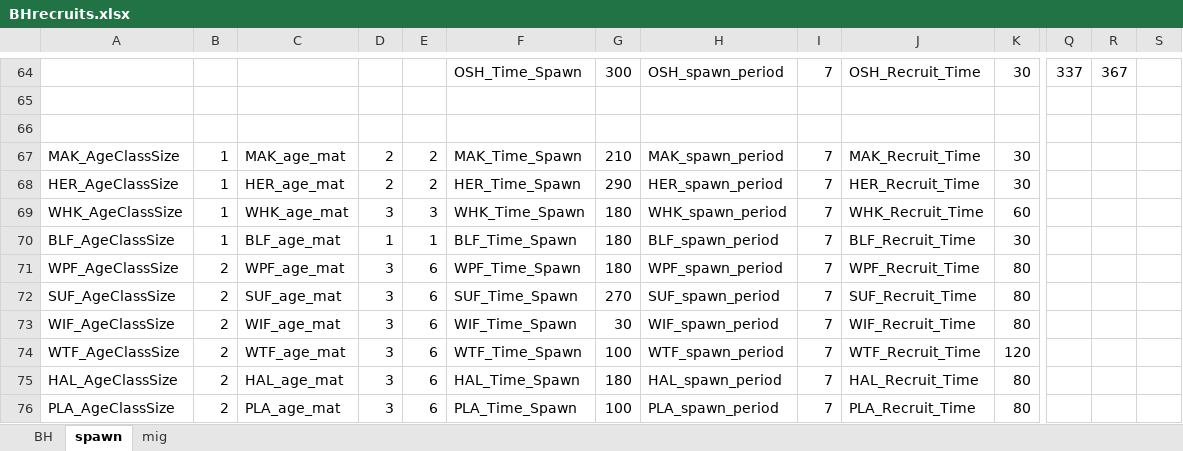
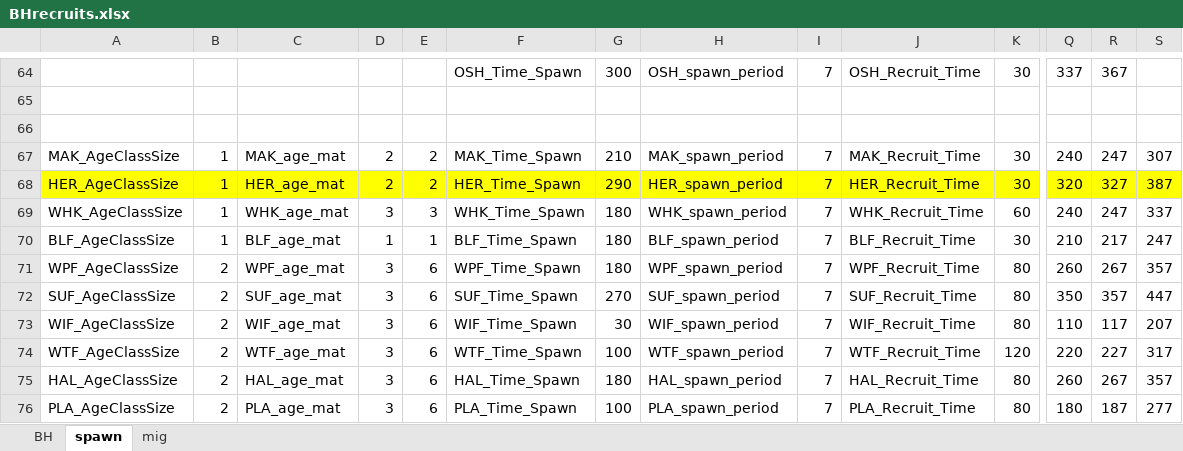
Before and after one commit to NEFSC/READ-EDAB-neusAtlantis, an Excel workbook: R/BHrecruits.xlsx, sheet spawn, drawn as a sheet; only a part is shown, gaps mark what is left out; values as stored, in another font and other column widths than the file's, no borders; conditional formats not drawn; the diff covers the shown part only; the diff names each change by its address in the sheet, - before the commit and + after, or states it on an @@ line.

Commit message:
update recruit spreadsheet, looking for error in timing

```diff
--- a/R/BHrecruits.xlsx (sheet spawn)
+++ b/R/BHrecruits.xlsx (sheet spawn)
-Q67: (empty)
+Q67: 240
-R67: (empty)
+R67: 247
-S67: (empty)
+S67: 307
-A68:S68 fill: none
+A68:S68 fill: #FFFF00
-Q68: (empty)
+Q68: 320
-R68: (empty)
+R68: 327
-S68: (empty)
+S68: 387
-Q69: (empty)
+Q69: 240
-R69: (empty)
+R69: 247
-S69: (empty)
+S69: 337
-Q70: (empty)
+Q70: 210
-R70: (empty)
+R70: 217
-S70: (empty)
+S70: 247
-Q71: (empty)
+Q71: 260
-R71: (empty)
+R71: 267
-S71: (empty)
+S71: 357
-Q72: (empty)
+Q72: 350
-R72: (empty)
+R72: 357
-S72: (empty)
+S72: 447
-Q73: (empty)
+Q73: 110
-R73: (empty)
+R73: 117
-S73: (empty)
+S73: 207
-Q74: (empty)
+Q74: 220
-R74: (empty)
+R74: 227
-S74: (empty)
+S74: 317
-Q75: (empty)
+Q75: 260
-R75: (empty)
+R75: 267
-S75: (empty)
+S75: 357
-Q76: (empty)
+Q76: 180
-R76: (empty)
+R76: 187
-S76: (empty)
+S76: 277
```
Also changed, not shown: 147 edited cells and cell formats elsewhere in this sheet.
